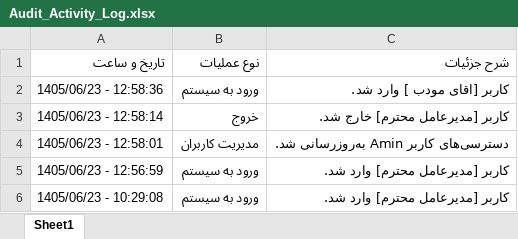
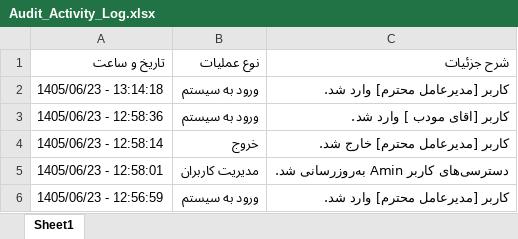
Before and after one commit to dpespadana-coder/dibaposh, an Excel workbook: Audit_Activity_Log.xlsx, sheet Sheet1, drawn as a sheet; only a part is shown; the shorter side is filled out with more unchanged rows; values as stored, in another font and other column widths than the file's, no borders; the diff names each change by its address in the sheet, - before the commit and + after, or states it on an @@ line.

Commit message:
Auto-sync database files

```diff
--- a/Audit_Activity_Log.xlsx (sheet Sheet1)
+++ b/Audit_Activity_Log.xlsx (sheet Sheet1)
+row 2: 1405/06/23 - 13:14:18 | ورود به سیستم | کاربر [مدیرعامل محترم] وارد شد.
```
